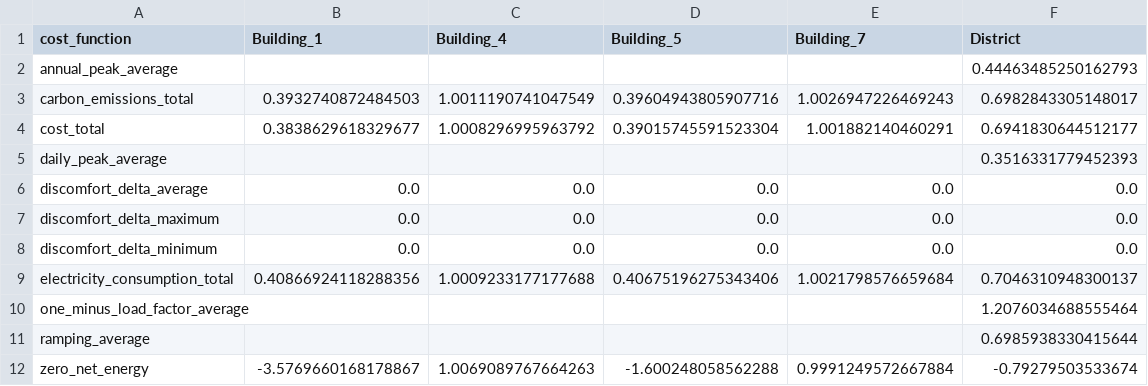
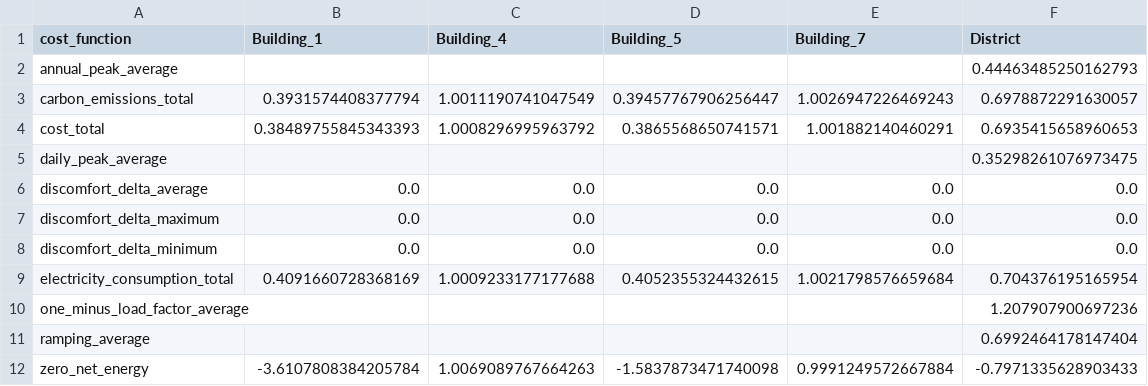
Before and after one commit to dp291203/CityLearn-T, a CSV file: kpis_v2g.csv, drawn as a sheet.

```diff
--- a/kpis_v2g.csv
+++ b/kpis_v2g.csv
@@ -2,5 +2,5 @@ cost_function,Building_1,Building_4,Building_5,Building_7,District
 annual_peak_average,,,,,0.44463485250162793
-carbon_emissions_total,0.3932740872484503,1.0011190741047549,0.39604943805907716,1.0026947226469243,0.6982843305148017
-cost_total,0.3838629618329677,1.0008296995963792,0.39015745591523304,1.001882140460291,0.6941830644512177
-daily_peak_average,,,,,0.3516331779452393
+carbon_emissions_total,0.3931574408377794,1.0011190741047549,0.39457767906256447,1.0026947226469243,0.6978872291630057
+cost_total,0.38489755845343393,1.0008296995963792,0.3865568650741571,1.001882140460291,0.6935415658960653
+daily_peak_average,,,,,0.35298261076973475
 discomfort_delta_average,0.0,0.0,0.0,0.0,0.0
@@ -8,5 +8,5 @@ discomfort_delta_maximum,0.0,0.0,0.0,0.0,0.0
 discomfort_delta_minimum,0.0,0.0,0.0,0.0,0.0
-electricity_consumption_total,0.40866924118288356,1.0009233177177688,0.40675196275343406,1.0021798576659684,0.7046310948300137
-one_minus_load_factor_average,,,,,1.2076034688555464
-ramping_average,,,,,0.6985938330415644
-zero_net_energy,-3.5769660168178867,1.0069089767664263,-1.600248058562288,0.9991249572667884,-0.79279503533674
+electricity_consumption_total,0.4091660728368169,1.0009233177177688,0.4052355324432615,1.0021798576659684,0.704376195165954
+one_minus_load_factor_average,,,,,1.207907900697236
+ramping_average,,,,,0.6992464178147404
+zero_net_energy,-3.6107808384205784,1.0069089767664263,-1.5837873471740098,0.9991249572667884,-0.7971335628903433
```
Also changed, not shown: kpis_sharing.csv, 2 other files.
